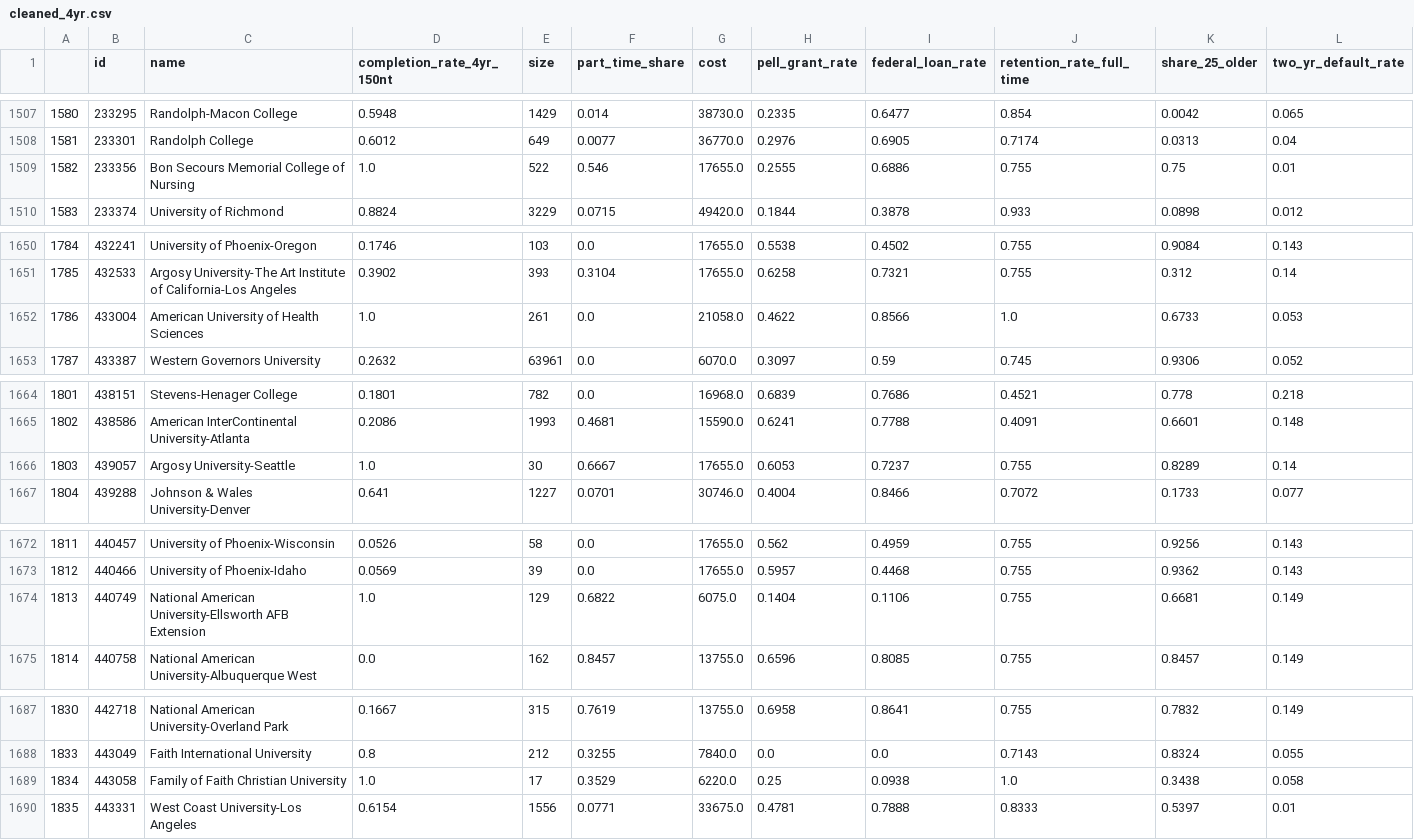
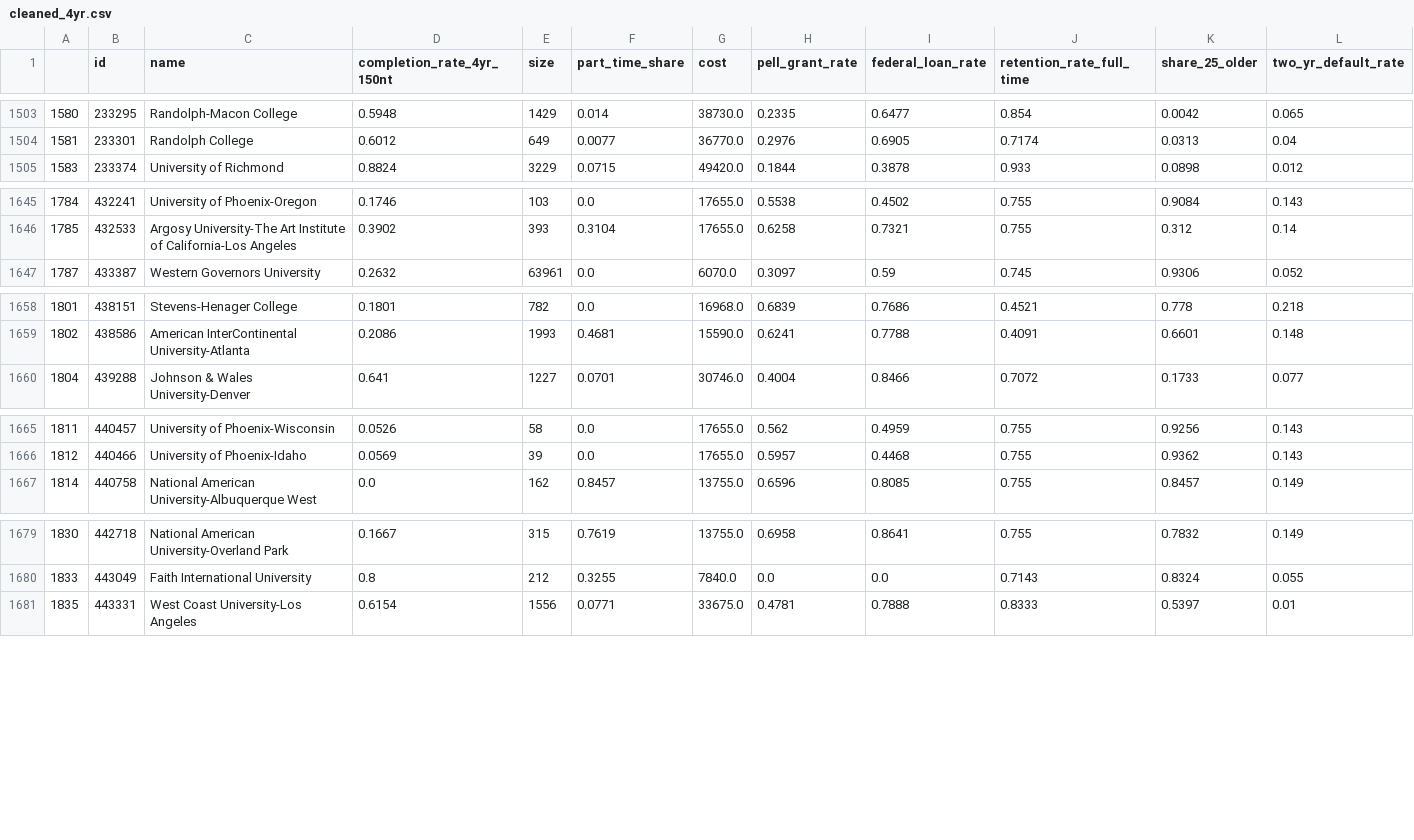
Before and after one commit to thomsu/College_Scorecard, a CSV file: cleaned_4yr.csv, drawn as a sheet; only a part is shown, gaps mark what is left out; rows hold the shown columns only; the diff covers the shown part only; the diff names each change by its address in the sheet, - before the commit and + after, or states it on an @@ line.

```diff
--- a/cleaned_4yr.csv
+++ b/cleaned_4yr.csv
-row 1509: 1582 | 233356 | Bon Secours Memorial College of Nursing | 1.0 | 522 | 0.546 | 17655.0 | 0.2555 | 0.6886 | 0.755 | 0.75 | 0.01
-row 1652: 1786 | 433004 | American University of Health Sciences | 1.0 | 261 | 0.0 | 21058.0 | 0.4622 | 0.8566 | 1.0 | 0.6733 | 0.053
-row 1666: 1803 | 439057 | Argosy University-Seattle | 1.0 | 30 | 0.6667 | 17655.0 | 0.6053 | 0.7237 | 0.755 | 0.8289 | 0.14
-row 1674: 1813 | 440749 | National American University-Ellsworth AFB Extension | 1.0 | 129 | 0.6822 | 6075.0 | 0.1404 | 0.1106 | 0.755 | 0.6681 | 0.149
-row 1689: 1834 | 443058 | Family of Faith Christian University | 1.0 | 17 | 0.3529 | 6220.0 | 0.25 | 0.0938 | 1.0 | 0.3438 | 0.058
```
Also changed, not shown: 7 removed rows elsewhere in this file, 5 other files.
